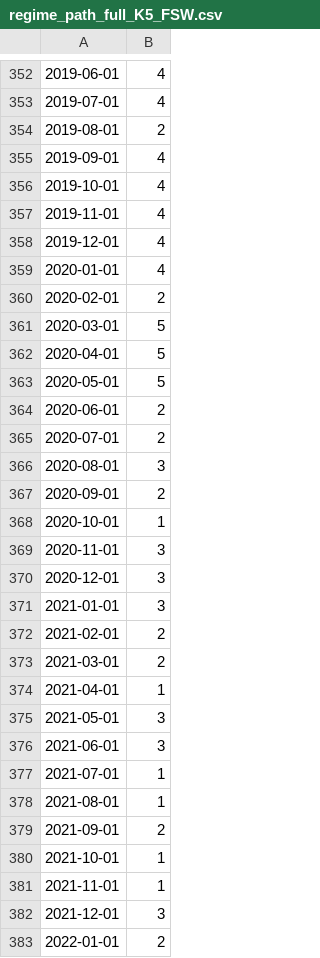
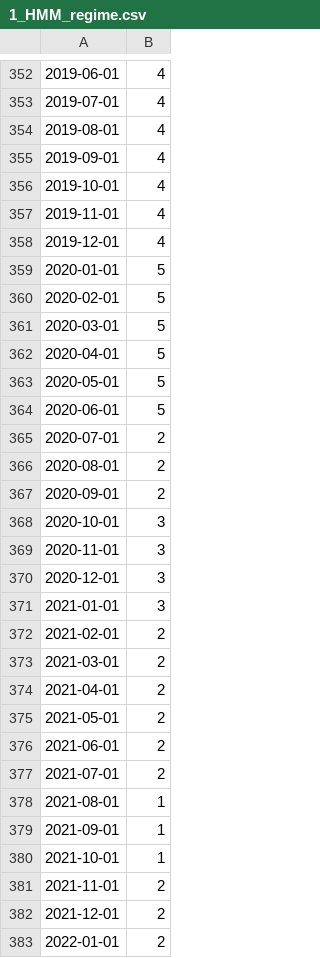
Before and after one commit to azurdayy/capstone_vanguard, a CSV file: data/1_HMM_regime.csv (was data/regime_path_full_K5_FSW.csv), drawn as a sheet; only a part is shown, gaps mark what is left out; the diff covers the shown part only.

Commit message:
added regime datasets, cleaned old files and updated asset alloc code

```diff
--- a/data/regime_path_full_K5_FSW.csv
+++ b/data/1_HMM_regime.csv
@@ -353,3 +353,3 @@
 2019-07-01,4
-2019-08-01,2
+2019-08-01,4
 2019-09-01,4
@@ -358,4 +358,4 @@
 2019-12-01,4
-2020-01-01,4
-2020-02-01,2
+2020-01-01,5
+2020-02-01,5
 2020-03-01,5
@@ -363,7 +363,7 @@
 2020-05-01,5
-2020-06-01,2
+2020-06-01,5
 2020-07-01,2
-2020-08-01,3
+2020-08-01,2
 2020-09-01,2
-2020-10-01,1
+2020-10-01,3
 2020-11-01,3
@@ -373,11 +373,11 @@
 2021-03-01,2
-2021-04-01,1
-2021-05-01,3
-2021-06-01,3
-2021-07-01,1
+2021-04-01,2
+2021-05-01,2
+2021-06-01,2
+2021-07-01,2
 2021-08-01,1
-2021-09-01,2
+2021-09-01,1
 2021-10-01,1
-2021-11-01,1
-2021-12-01,3
+2021-11-01,2
+2021-12-01,2
 2022-01-01,2
```
Also changed, not shown: 17 edited cells elsewhere in this file, 9 other files.
